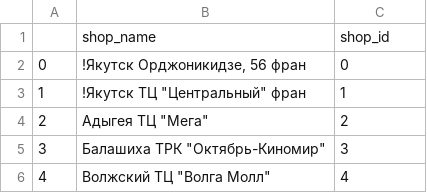
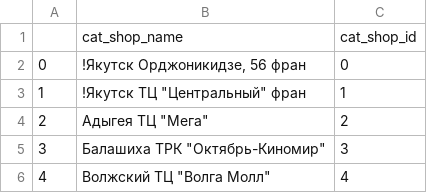
Before and after one commit to migai/Kag, a CSV file: data_output/shops_cat_test.csv, drawn as a sheet; only a part is shown.

Commit message:
test to verify Colab pushes to GitHub

```diff
--- a/data_output/shops_cat_test.csv
+++ b/data_output/shops_cat_test.csv
@@ -1,2 +1,2 @@
-,shop_name,shop_id
+,cat_shop_name,cat_shop_id
 0,"!Якутск Орджоникидзе, 56 фран",0
```
